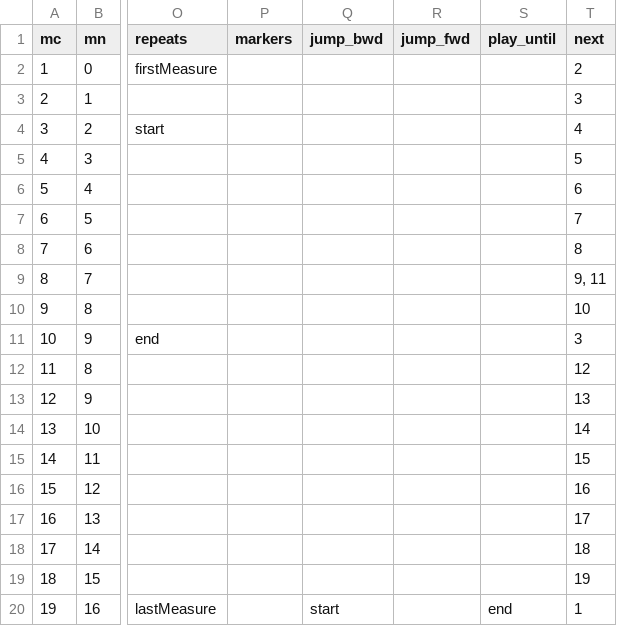
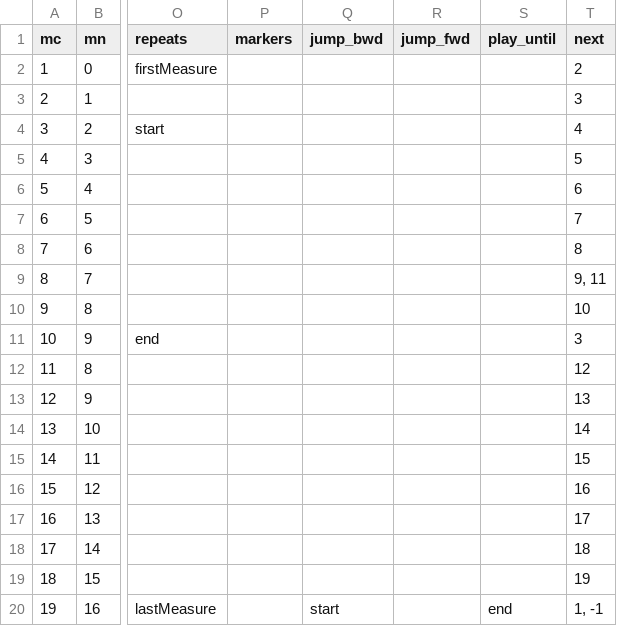
Before and after one commit to DCMLab/schumann_kinderszenen, a TSV file: measures/n05.tsv, drawn as a sheet; only a part is shown, gaps mark what is left out; the diff names each change by its address in the sheet, - before the commit and + after, or states it on an @@ line.

Commit message:
corrects repeat structure with ms3 1.1.1

```diff
--- a/measures/n05.tsv
+++ b/measures/n05.tsv
-T20 (next): 1
+T20 (next): 1, -1
```
